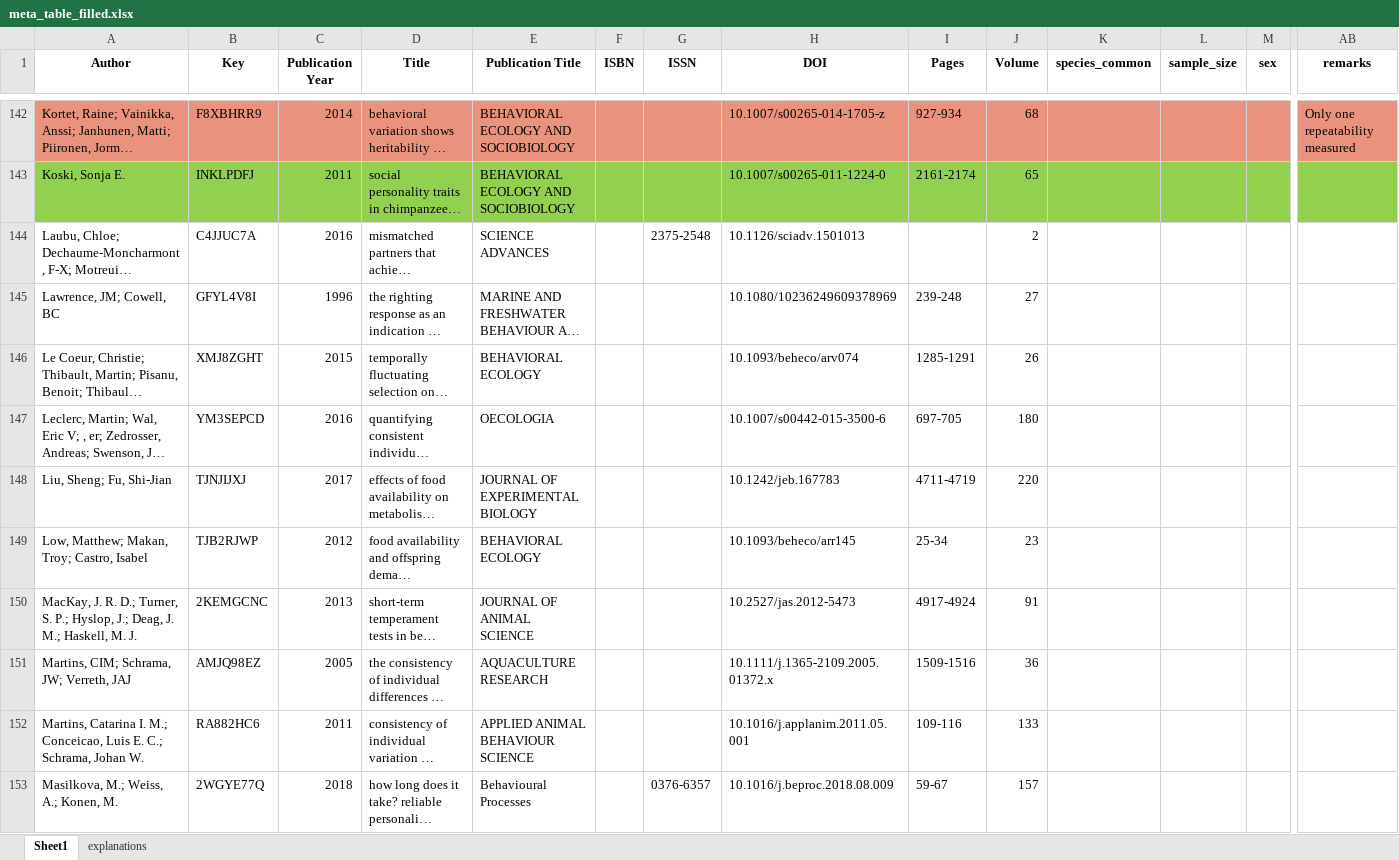
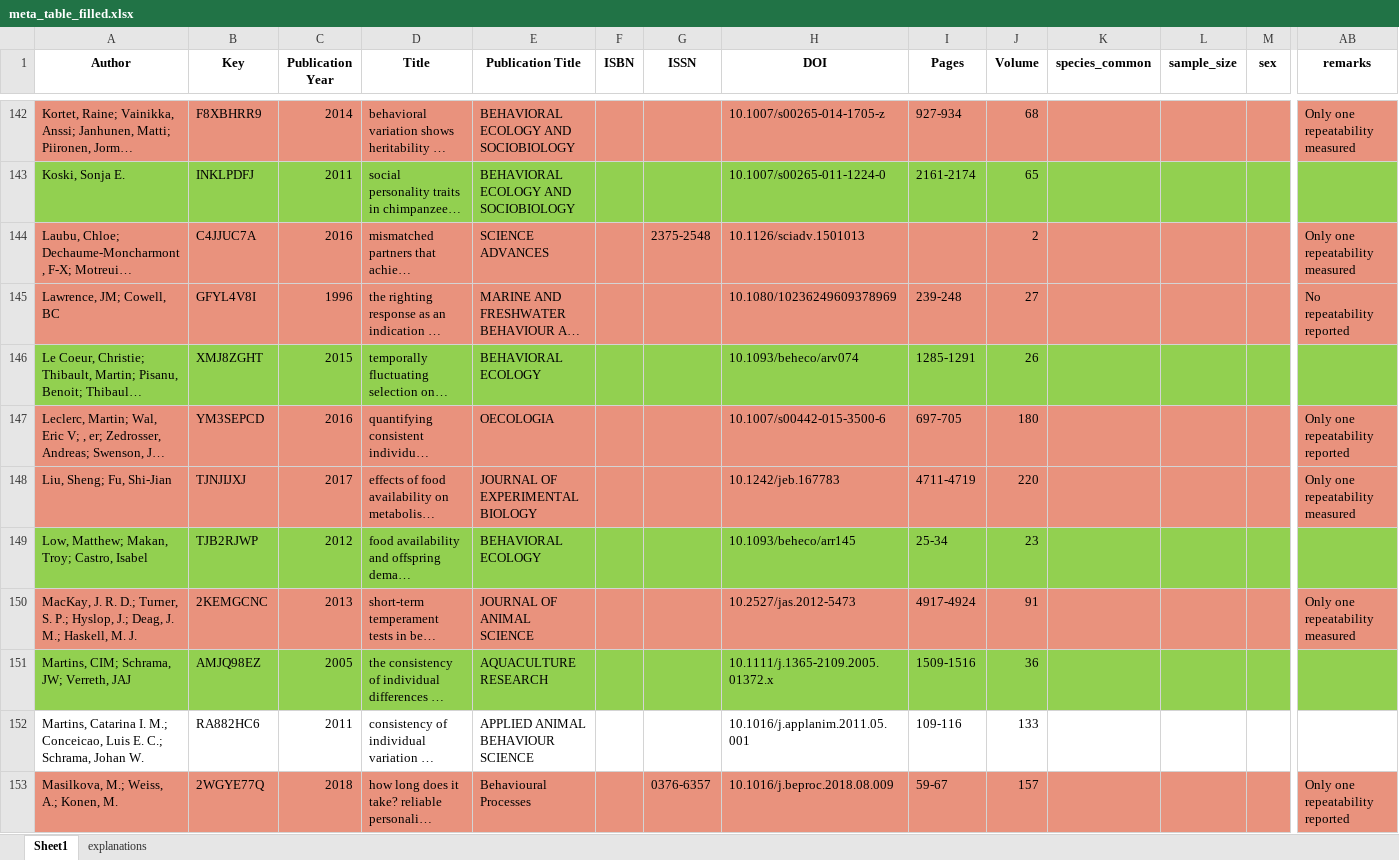
Before and after one commit to mastoffel/rpt_behav_meta, an Excel workbook: data/meta_table_filled.xlsx, sheet Sheet1, drawn as a sheet; only a part is shown, gaps mark what is left out; long unchanged cells end in …; values as stored, in another font and other column widths than the file's, no borders; the diff covers the shown part only; the diff names each change by its address in the sheet, - before the commit and + after, or states it on an @@ line.

```diff
--- a/data/meta_table_filled.xlsx (sheet Sheet1)
+++ b/data/meta_table_filled.xlsx (sheet Sheet1)
-A144:AB145 fill: none
+A144:AB145 fill: #E9927D
-AB144 (remarks): (empty)
+AB144 (remarks): Only one repeatability measured
-AB145 (remarks): (empty)
+AB145 (remarks): No repeatability reported
-A146:AB146 fill: none
+A146:AB146 fill: #92D050
-A147:AB148 fill: none
+A147:AB148 fill: #E9927D
-AB147 (remarks): (empty)
+AB147 (remarks): Only one repeatability reported
-AB148 (remarks): (empty)
+AB148 (remarks): Only one repeatability measured
-A149:AB149 fill: none
+A149:AB149 fill: #92D050
-A150:AB150 fill: none
+A150:AB150 fill: #E9927D
-AB150 (remarks): (empty)
+AB150 (remarks): Only one repeatability measured
-A151:AB151 fill: none
+A151:AB151 fill: #92D050
-A153:AB153 fill: none
+A153:AB153 fill: #E9927D
-AB153 (remarks): (empty)
+AB153 (remarks): Only one repeatability reported
```
Also changed, not shown: 7 edited cells and cell formats elsewhere in this sheet, 3 other files.
